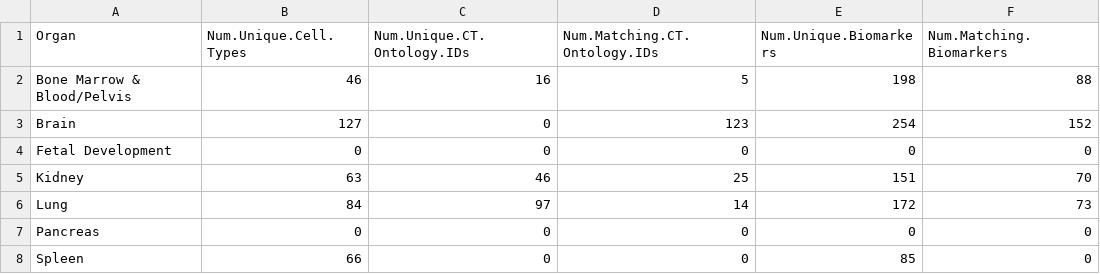
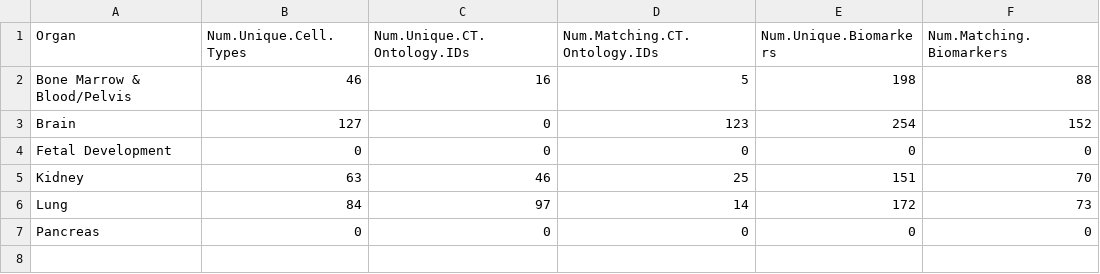
Before and after one commit to hubmapconsortium/asctb-azimuth-data-comparison, a CSV file: data/summary_tables/ASCTB.All_organs.stats.csv (was data/azimuth_summary_tables/ASCTB.All_organs.stats.csv), drawn as a sheet.

```diff
--- a/data/azimuth_summary_tables/ASCTB.All_organs.stats.csv
+++ b/data/summary_tables/ASCTB.All_organs.stats.csv
@@ -7,2 +7 @@
 "Pancreas","0","0","0","0","0"
-"Spleen","66","0","0","85","0"
```
Also changed, not shown: data/summary_tables/Azimuth.All_organs.stats.csv, 16 other files.
